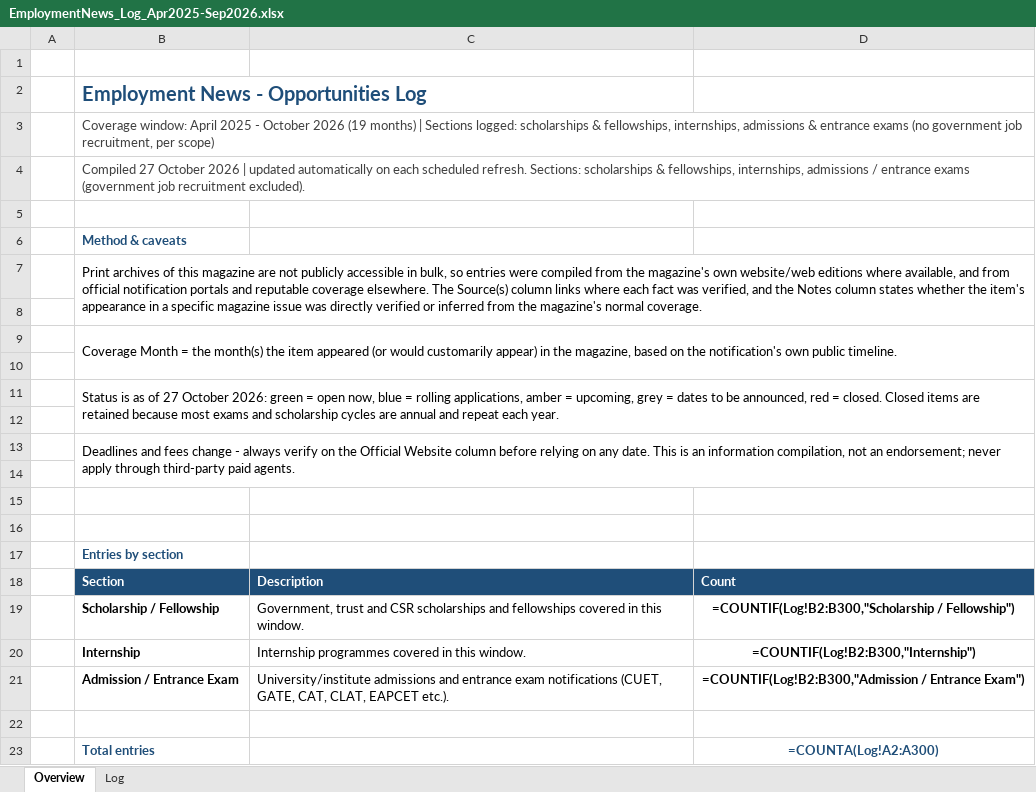
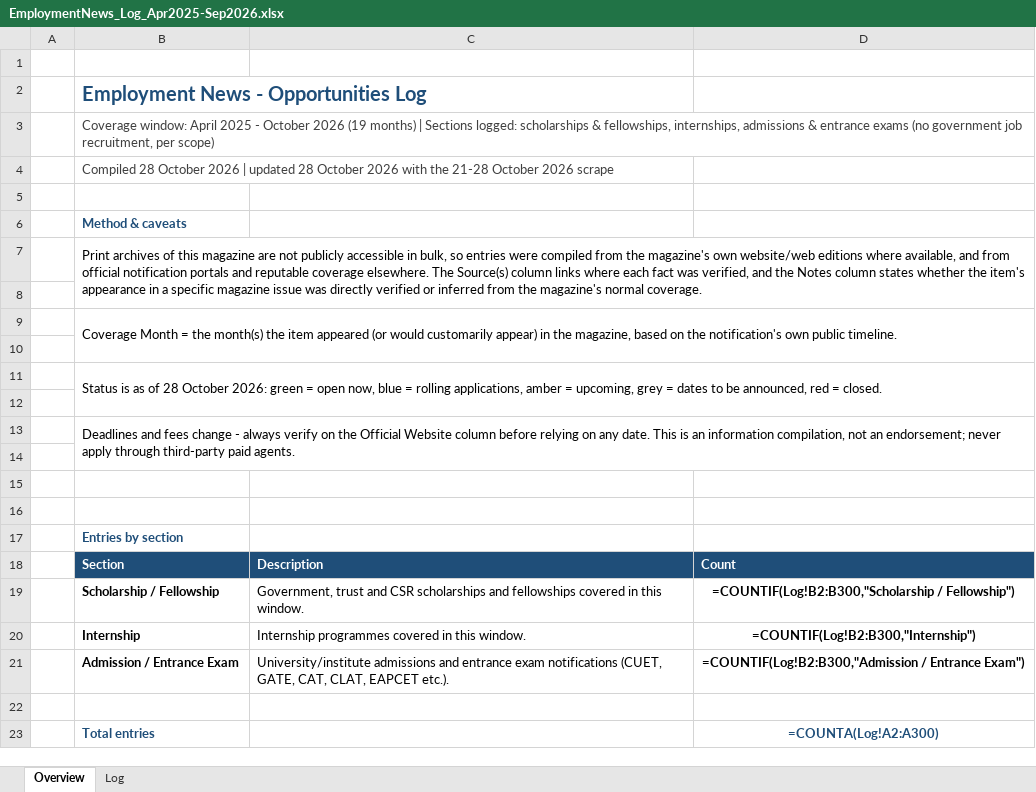
Before and after one commit to ArjunTheUnique/opportunity-tracker, an Excel workbook: career-magazines/EmploymentNews_Log_Apr2025-Sep2026.xlsx, sheet Overview, drawn as a sheet; values as stored, in another font and other column widths than the file's, no borders; formulas without a stored value are shown as written; the diff names each change by its address in the sheet, - before the commit and + after, or states it on an @@ line.

```diff
--- a/career-magazines/EmploymentNews_Log_Apr2025-Sep2026.xlsx (sheet Overview)
+++ b/career-magazines/EmploymentNews_Log_Apr2025-Sep2026.xlsx (sheet Overview)
-B4: Compiled 27 October 2026 | updated automatically on each scheduled refresh. Sections: scholarships & fellowships, internships, admissions / entrance exams (government job recruitment excluded).
+B4: Compiled 28 October 2026 | updated 28 October 2026 with the 21-28 October 2026 scrape
-B11: …as of 27 October 2026: green = open now, blue = rolling applications, amber = upcoming, grey = dates to be announced, red = closed. Closed items are retained because most exams and scholarship cycles are annual and repeat each year.
+B11: …as of 28 October 2026: green = open now, blue = rolling applications, amber = upcoming, grey = dates to be announced, red = closed.
```
Also changed, not shown: sheet Log, career-magazines/BankingServicesChronicle_Log_Apr2025-Sep2026.xlsx, career-magazines/CivilServicesChronicle_Log_Apr2025-Sep2026.xlsx, 11 other files.
